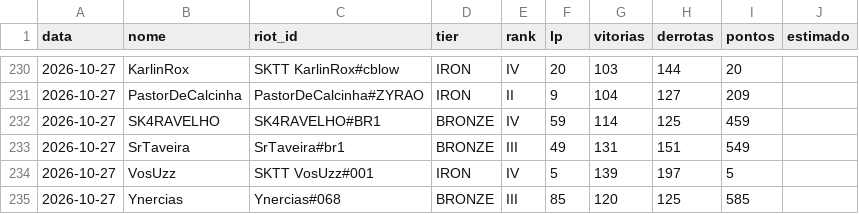
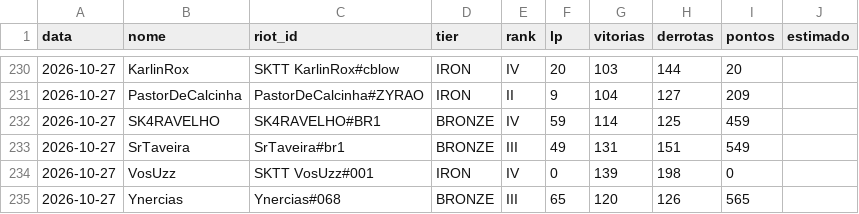
Before and after one commit to andryll/cblow-sktenis-tatuapellion, a CSV file: dados/historico.csv, drawn as a sheet; only a part is shown, gaps mark what is left out.

```diff
--- a/dados/historico.csv
+++ b/dados/historico.csv
@@ -233,3 +233,3 @@ data,nome,riot_id,tier,rank,lp,vitorias,derrotas,pontos,estimado
 2026-10-27,SrTaveira,SrTaveira#br1,BRONZE,III,49,131,151,549,
-2026-10-27,VosUzz,SKTT VosUzz#001,IRON,IV,5,139,197,5,
-2026-10-27,Ynercias,Ynercias#068,BRONZE,III,85,120,125,585,
+2026-10-27,VosUzz,SKTT VosUzz#001,IRON,IV,0,139,198,0,
+2026-10-27,Ynercias,Ynercias#068,BRONZE,III,65,120,126,565,
```
Also changed, not shown: 2 other files.
